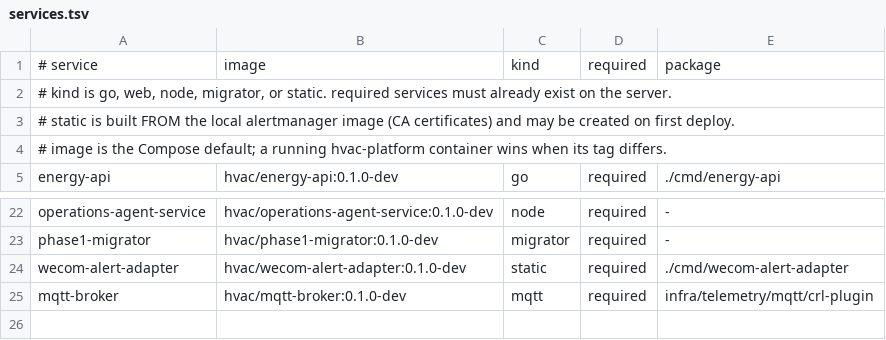
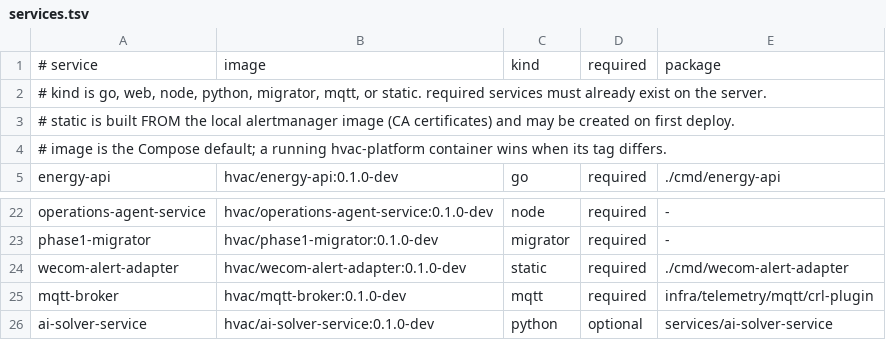
Before and after one commit to SwayingWindmill/HVAC_web, a TSV file: deploy/platform/phase1/cd/services.tsv, drawn as a sheet; only a part is shown, gaps mark what is left out.

Commit message:
feat(optimization,cd): persist auxiliary targets in recommendations and stage ai-solver in CD (#934)
# Conflicts:
#	deploy/platform/phase1/product-release.v1.json

Co-authored-by: SwayingWindmill <178725003+SwayingWindmill@users.noreply.github.com>

```diff
--- a/deploy/platform/phase1/cd/services.tsv
+++ b/deploy/platform/phase1/cd/services.tsv
@@ -1,3 +1,3 @@
 # service	image	kind	required	package
-# kind is go, web, node, migrator, or static. required services must already exist on the server.
+# kind is go, web, node, python, migrator, mqtt, or static. required services must already exist on the server.
 # static is built FROM the local alertmanager image (CA certificates) and may be created on first deploy.
@@ -25 +25,2 @@ wecom-alert-adapter	hvac/wecom-alert-adapter:0.1.0-dev	static	required	./cmd/wec
 mqtt-broker	hvac/mqtt-broker:0.1.0-dev	mqtt	required	infra/telemetry/mqtt/crl-plugin
+ai-solver-service	hvac/ai-solver-service:0.1.0-dev	python	optional	services/ai-solver-service
```
Also changed, not shown: deploy/platform/phase1/migrations/migration-list.tsv, 16 other files.
